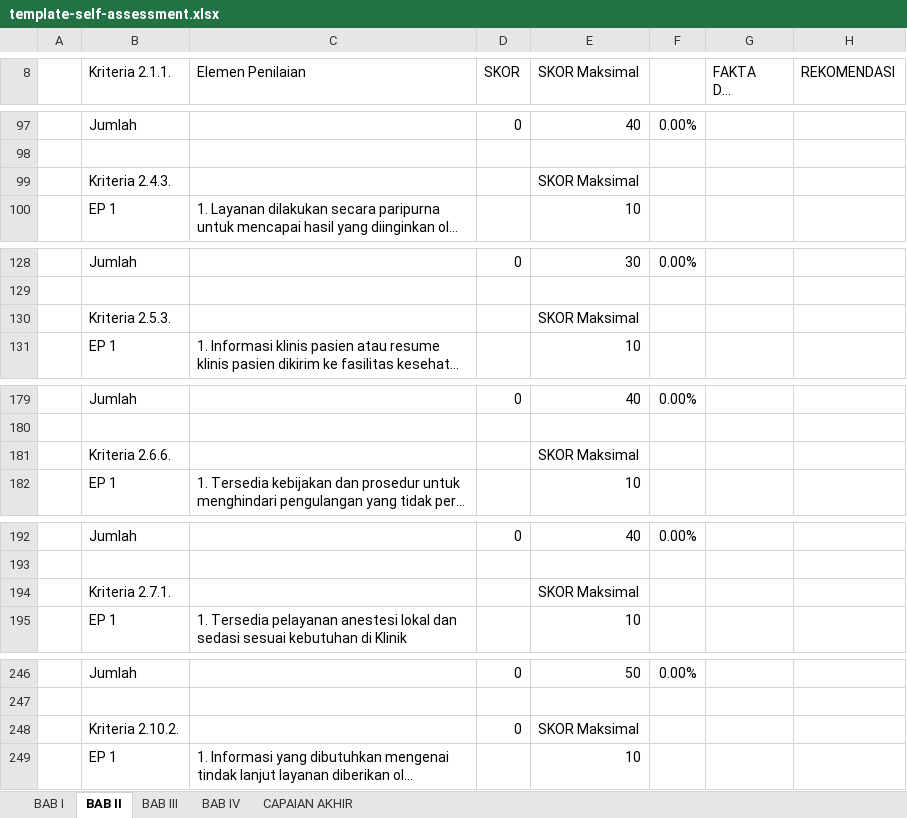
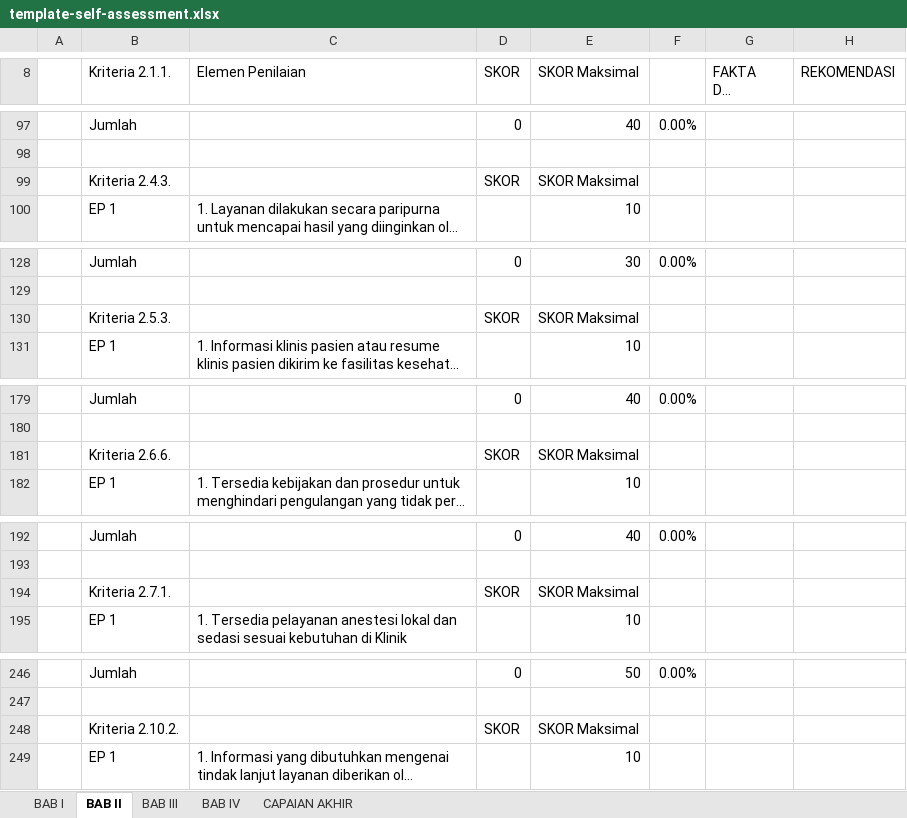
Before and after one commit to purwaren/siap-aman, an Excel workbook: assets/docs/template-self-assessment.xlsx, sheet BAB II, drawn as a sheet; only a part is shown, gaps mark what is left out; long unchanged cells end in …; values as stored, in another font and other column widths than the file's, no cell formats; the diff names each change by its address in the sheet, - before the commit and + after, or states it on an @@ line.

Commit message:
edit template self assessment

```diff
--- a/assets/docs/template-self-assessment.xlsx (sheet BAB II)
+++ b/assets/docs/template-self-assessment.xlsx (sheet BAB II)
-D99 (SKOR): (empty)
+D99 (SKOR): SKOR
-D130 (SKOR): (empty)
+D130 (SKOR): SKOR
-D181 (SKOR): (empty)
+D181 (SKOR): SKOR
-D194 (SKOR): (empty)
+D194 (SKOR): SKOR
-D248 (SKOR): 0
+D248 (SKOR): SKOR
```
Also changed, not shown: sheet CAPAIAN AKHIR, cell formats, formulas that keep their value.
